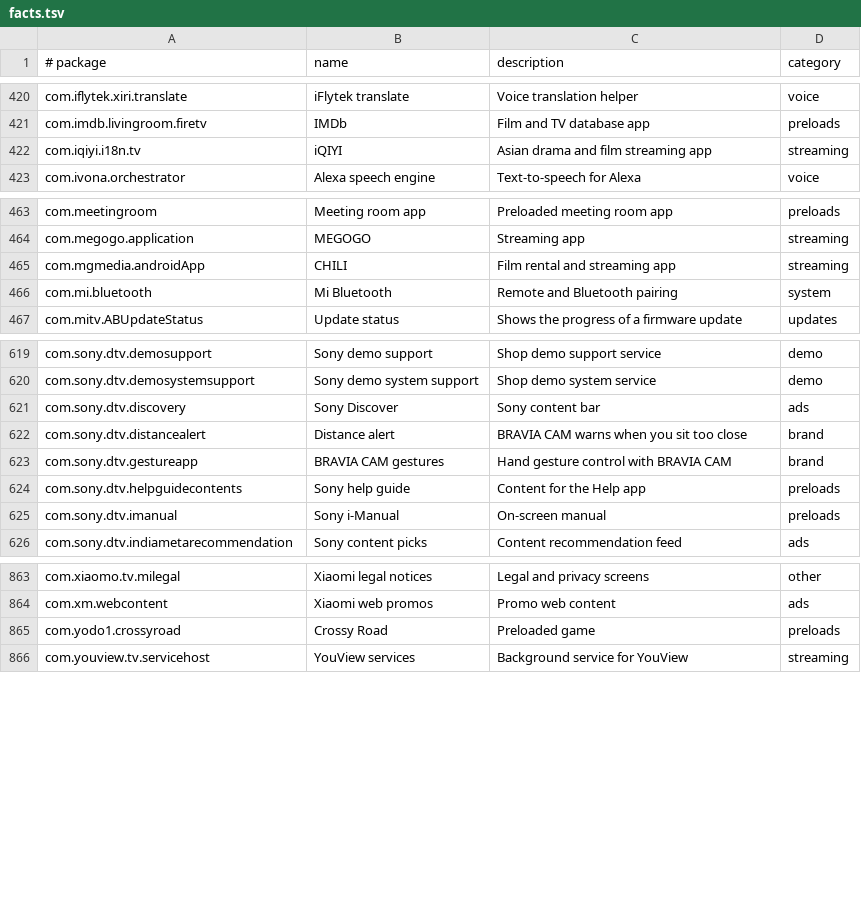
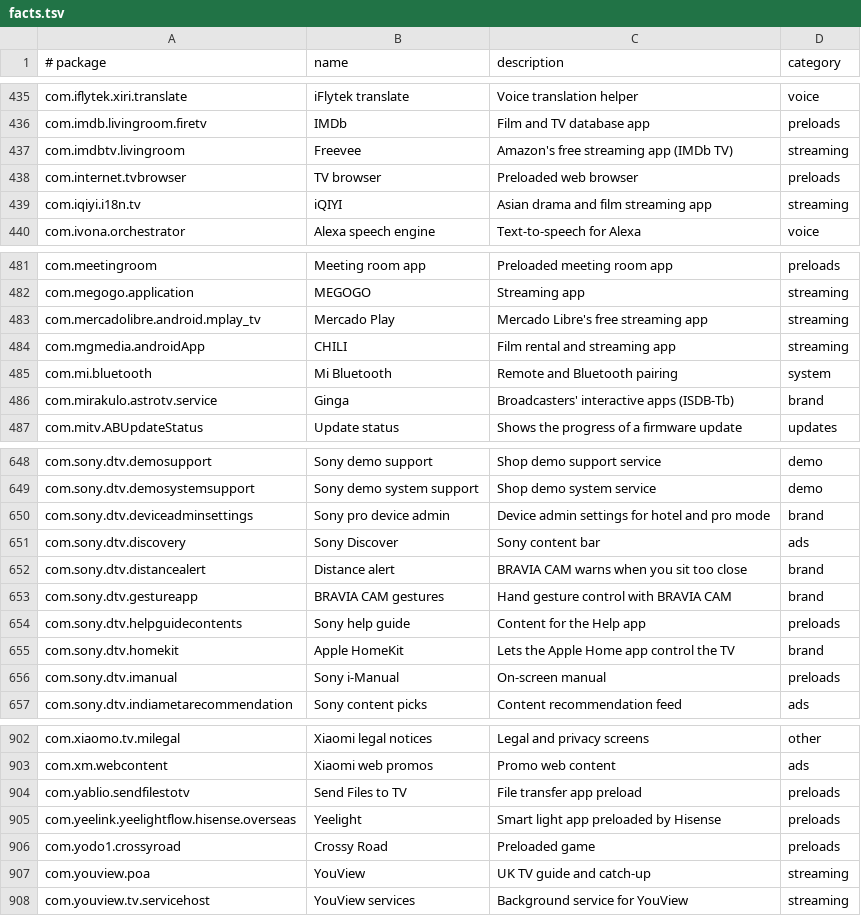
Before and after one commit to 3doxupox/cleanyourtv-app, a TSV file: core/spec/src/main/resources/tv/cleanyour/core/spec/facts.tsv, drawn as a sheet; only a part is shown, gaps mark what is left out; the diff covers the shown part only.

```diff
--- a/core/spec/src/main/resources/tv/cleanyour/core/spec/facts.tsv
+++ b/core/spec/src/main/resources/tv/cleanyour/core/spec/facts.tsv
@@ -421,2 +436,4 @@ com.iflytek.xiri.translate	iFlytek translate	Voice translation helper	voice
 com.imdb.livingroom.firetv	IMDb	Film and TV database app	preloads
+com.imdbtv.livingroom	Freevee	Amazon's free streaming app (IMDb TV)	streaming
+com.internet.tvbrowser	TV browser	Preloaded web browser	preloads
 com.iqiyi.i18n.tv	iQIYI	Asian drama and film streaming app	streaming
@@ -464,4 +482,6 @@ com.meetingroom	Meeting room app	Preloaded meeting room app	preloads
 com.megogo.application	MEGOGO	Streaming app	streaming
+com.mercadolibre.android.mplay_tv	Mercado Play	Mercado Libre's free streaming app	streaming
 com.mgmedia.androidApp	CHILI	Film rental and streaming app	streaming
 com.mi.bluetooth	Mi Bluetooth	Remote and Bluetooth pairing	system
+com.mirakulo.astrotv.service	Ginga	Broadcasters' interactive apps (ISDB-Tb)	brand
 com.mitv.ABUpdateStatus	Update status	Shows the progress of a firmware update	updates
@@ -620,2 +649,3 @@ com.sony.dtv.demosupport	Sony demo support	Shop demo support service	demo
 com.sony.dtv.demosystemsupport	Sony demo system support	Shop demo system service	demo
+com.sony.dtv.deviceadminsettings	Sony pro device admin	Device admin settings for hotel and pro mode	brand
 com.sony.dtv.discovery	Sony Discover	Sony content bar	ads
@@ -624,2 +654,3 @@ com.sony.dtv.gestureapp	BRAVIA CAM gestures	Hand gesture control with BRAVIA CAM
 com.sony.dtv.helpguidecontents	Sony help guide	Content for the Help app	preloads
+com.sony.dtv.homekit	Apple HomeKit	Lets the Apple Home app control the TV	brand
 com.sony.dtv.imanual	Sony i-Manual	On-screen manual	preloads
@@ -864,3 +903,6 @@ com.xiaomo.tv.milegal	Xiaomi legal notices	Legal and privacy screens	other
 com.xm.webcontent	Xiaomi web promos	Promo web content	ads
+com.yablio.sendfilestotv	Send Files to TV	File transfer app preload	preloads
+com.yeelink.yeelightflow.hisense.overseas	Yeelight	Smart light app preloaded by Hisense	preloads
 com.yodo1.crossyroad	Crossy Road	Preloaded game	preloads
+com.youview.poa	YouView	UK TV guide and catch-up	streaming
 com.youview.tv.servicehost	YouView services	Background service for YouView	streaming
```
Also changed, not shown: 37 added rows elsewhere in this file, 23 other files.
